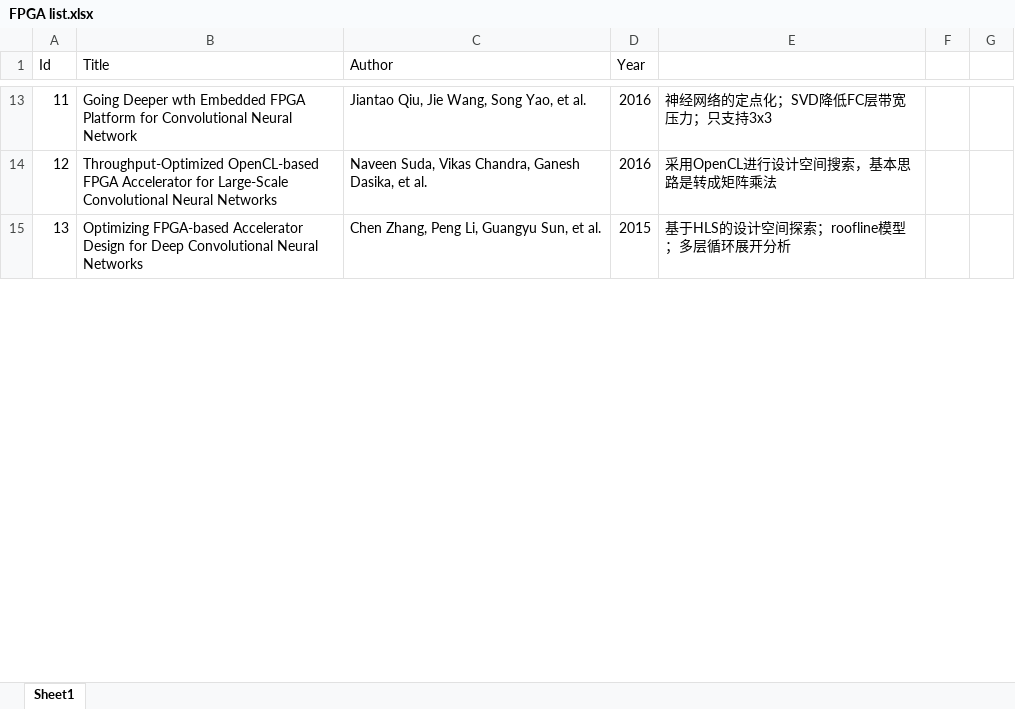
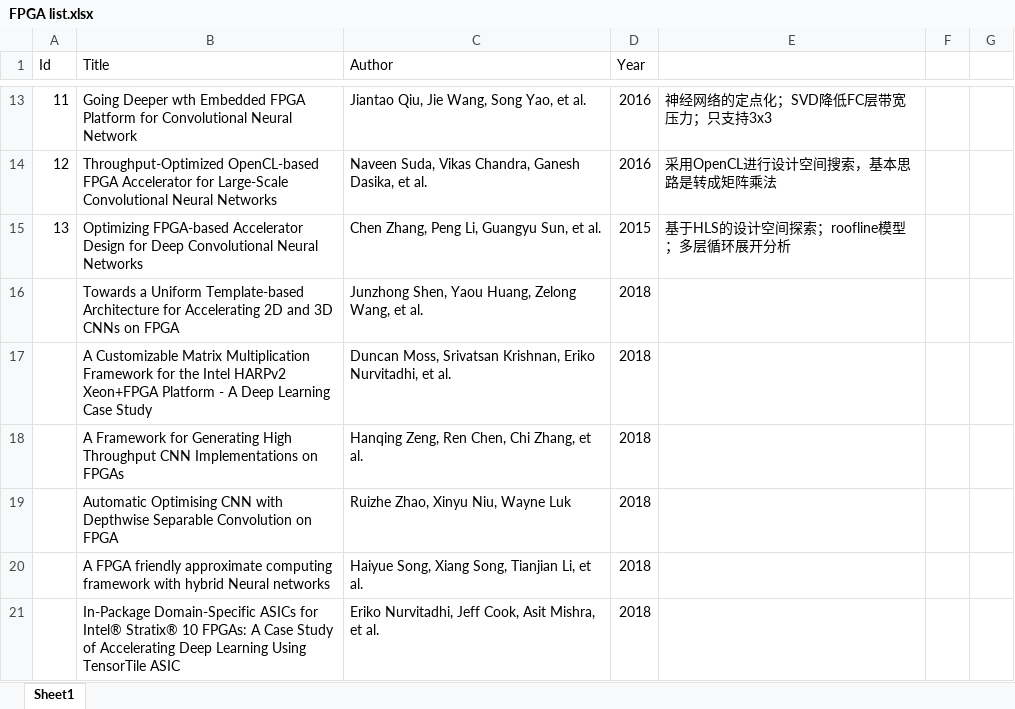
Before and after one commit to GkyHub/TRETS, an Excel workbook: data/FPGA list.xlsx, sheet Sheet1, drawn as a sheet; only a part is shown, gaps mark what is left out; values as stored, in another font and other column widths than the file's, no borders; the diff covers the shown part only; the diff names each change by its address in the sheet, - before the commit and + after, or states it on an @@ line.

```diff
--- a/data/FPGA list.xlsx (sheet Sheet1)
+++ b/data/FPGA list.xlsx (sheet Sheet1)
+row 16:  | Towards a Uniform Template-based Architecture for Accelerating 2D and 3D CNNs on FPGA | Junzhong Shen, Yaou Huang, Zelong Wang, et al. | 2018
+row 17:  | A Customizable Matrix Multiplication Framework for the Intel HARPv2 Xeon+FPGA Platform - A Deep Learning Case Study | Duncan Moss, Srivatsan Krishnan, Eriko Nurvitadhi, et al. | 2018
+row 18:  | A Framework for Generating High Throughput CNN Implementations on FPGAs | Hanqing Zeng, Ren Chen, Chi Zhang, et al. | 2018
+row 19:  | Automatic Optimising CNN with Depthwise Separable Convolution on FPGA | Ruizhe Zhao, Xinyu Niu, Wayne Luk | 2018
+row 20:  | A FPGA friendly approximate computing framework with hybrid Neural networks | Haiyue Song, Xiang Song, Tianjian Li, et al. | 2018
+row 21:  | In-Package Domain-Specific ASICs for Intel® Stratix® 10 FPGAs: A Case Study of Accelerating Deep Learning Using TensorTile ASIC | Eriko Nurvitadhi, Jeff Cook, Asit Mishra, et al. | 2018
```
Also changed, not shown: 17 added rows elsewhere in this sheet, data/performance.xlsx, 5 other files.
